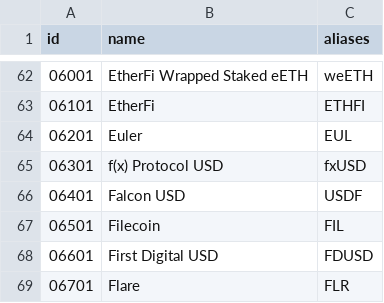
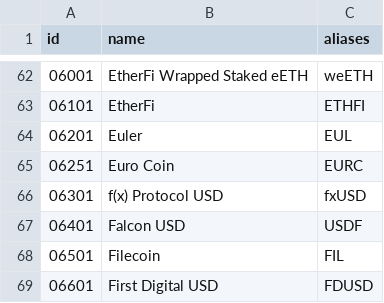
Before and after one commit to nxrates/mitch, a CSV file: ids/crypto-assets.csv, drawn as a sheet; only a part is shown, gaps mark what is left out; the shorter side is filled out with more unchanged rows; the diff names each change by its address in the sheet, - before the commit and + after, or states it on an @@ line.

Commit message:
feat(ids): register EURC (Euro Coin) as crypto asset 06251
EUR-pegged stablecoin, was unregistered -> oracle symbol resolver fataled on
EURC/USD. Slotted alphabetically between Euler (06201) and f(x) (06301).

```diff
--- a/ids/crypto-assets.csv
+++ b/ids/crypto-assets.csv
+row 65: 06251 | Euro Coin | EURC
```
